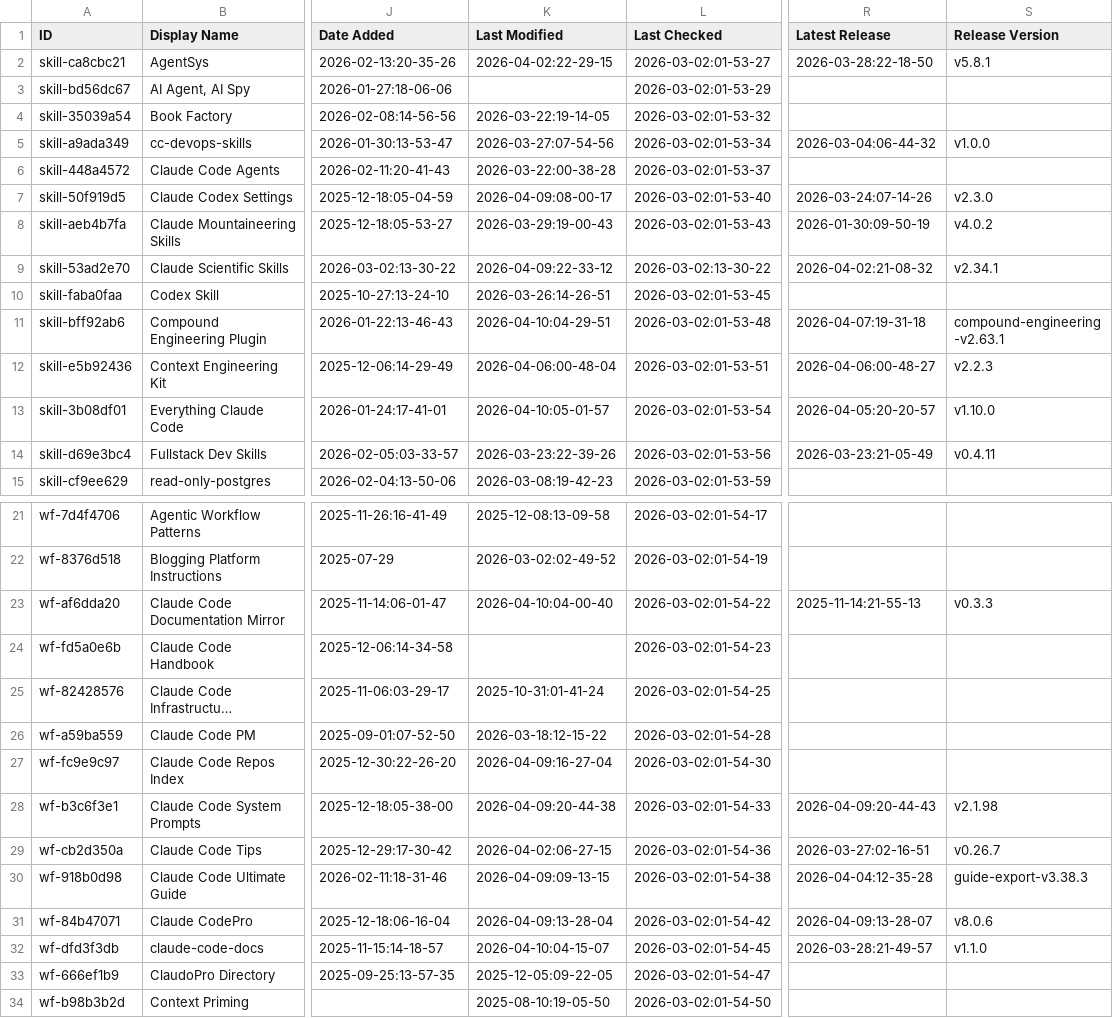
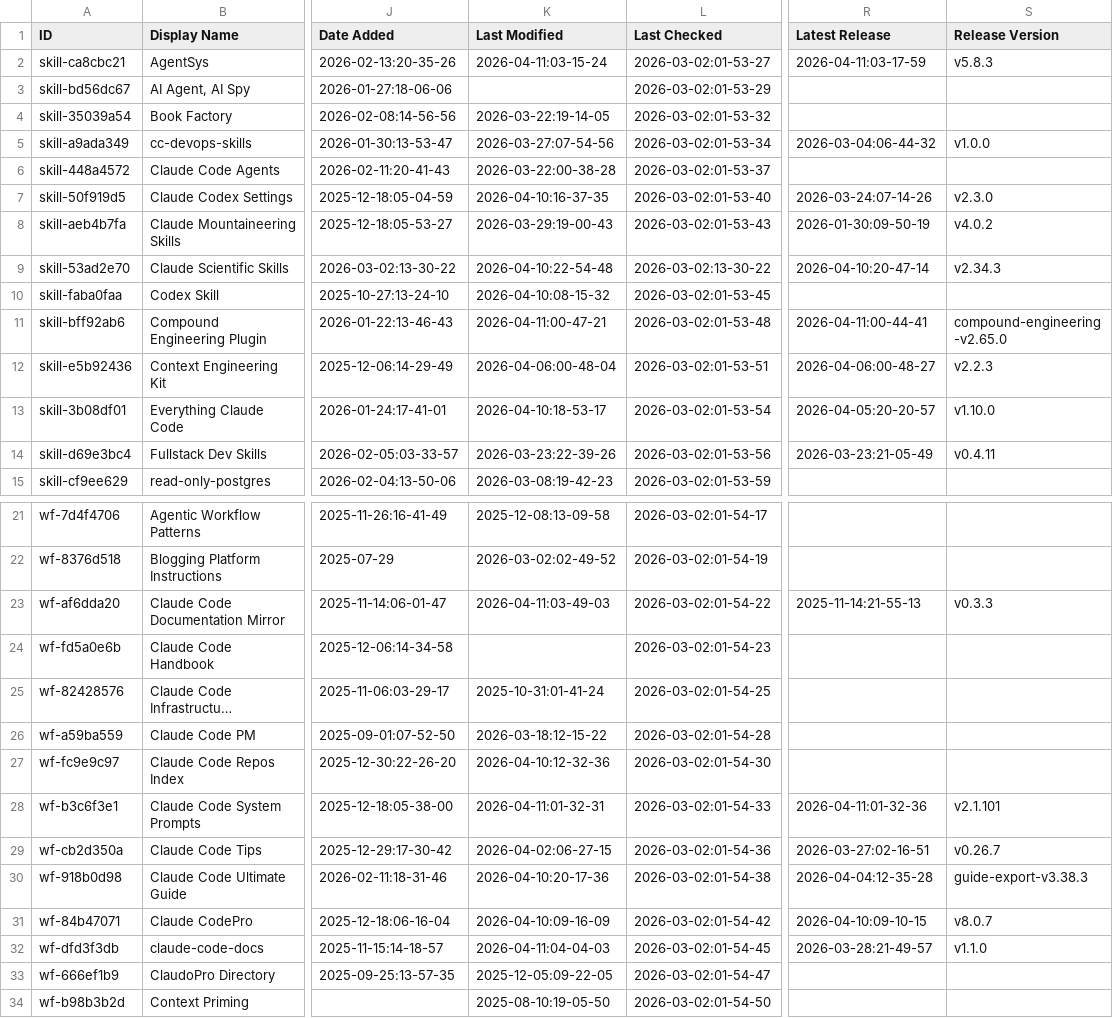
Before and after one commit to polyo-nymous/awesome-claude-code, a CSV file: THE_RESOURCES_TABLE.csv, drawn as a sheet; only a part is shown, gaps mark what is left out; long unchanged cells end in …; the diff covers the shown part only; the diff names each change by its address in the sheet, - before the commit and + after, or states it on an @@ line.

```diff
--- a/THE_RESOURCES_TABLE.csv
+++ b/THE_RESOURCES_TABLE.csv
-K2 (Last Modified): 2026-04-02:22-29-15
+K2 (Last Modified): 2026-04-11:03-15-24
-R2 (Latest Release): 2026-03-28:22-18-50
+R2 (Latest Release): 2026-04-11:03-17-59
-S2 (Release Version): v5.8.1
+S2 (Release Version): v5.8.3
-K7 (Last Modified): 2026-04-09:08-00-17
+K7 (Last Modified): 2026-04-10:16-37-35
-K9 (Last Modified): 2026-04-09:22-33-12
+K9 (Last Modified): 2026-04-10:22-54-48
-R9 (Latest Release): 2026-04-02:21-08-32
+R9 (Latest Release): 2026-04-10:20-47-14
-S9 (Release Version): v2.34.1
+S9 (Release Version): v2.34.3
-K10 (Last Modified): 2026-03-26:14-26-51
+K10 (Last Modified): 2026-04-10:08-15-32
-K11 (Last Modified): 2026-04-10:04-29-51
+K11 (Last Modified): 2026-04-11:00-47-21
-R11 (Latest Release): 2026-04-07:19-31-18
+R11 (Latest Release): 2026-04-11:00-44-41
-S11 (Release Version): compound-engineering-v2.63.1
+S11 (Release Version): compound-engineering-v2.65.0
-K13 (Last Modified): 2026-04-10:05-01-57
+K13 (Last Modified): 2026-04-10:18-53-17
-K23 (Last Modified): 2026-04-10:04-00-40
+K23 (Last Modified): 2026-04-11:03-49-03
-K27 (Last Modified): 2026-04-09:16-27-04
+K27 (Last Modified): 2026-04-10:12-32-36
-K28 (Last Modified): 2026-04-09:20-44-38
+K28 (Last Modified): 2026-04-11:01-32-31
-R28 (Latest Release): 2026-04-09:20-44-43
+R28 (Latest Release): 2026-04-11:01-32-36
-S28 (Release Version): v2.1.98
+S28 (Release Version): v2.1.101
-K30 (Last Modified): 2026-04-09:09-13-15
+K30 (Last Modified): 2026-04-10:20-17-36
-K31 (Last Modified): 2026-04-09:13-28-04
+K31 (Last Modified): 2026-04-10:09-16-09
-R31 (Latest Release): 2026-04-09:13-28-07
+R31 (Latest Release): 2026-04-10:09-10-15
-S31 (Release Version): v8.0.6
+S31 (Release Version): v8.0.7
-K32 (Last Modified): 2026-04-10:04-15-07
+K32 (Last Modified): 2026-04-11:04-04-03
```
Also changed, not shown: 23 edited cells elsewhere in this file.
